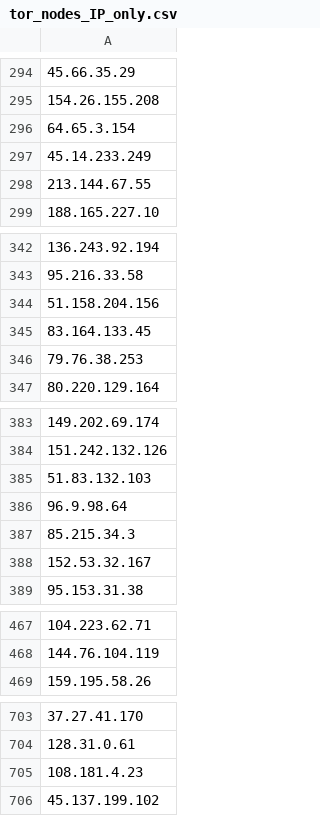
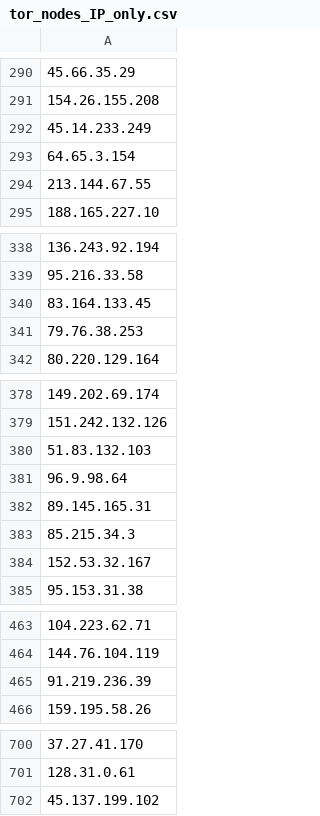
Before and after one commit to PeeBee66/Updated_TOR_Nodes, a CSV file: tor_nodes_IP_only.csv, drawn as a sheet; only a part is shown, gaps mark what is left out; removed rows and columns are numbered as before the commit, all else as after; the diff covers the shown part only; the diff names each change by its address in the sheet, - before the commit and + after, or states it on an @@ line.

```diff
--- a/tor_nodes_IP_only.csv
+++ b/tor_nodes_IP_only.csv
-row 296: 64.65.3.154
+row 293: 64.65.3.154
-row 344: 51.158.204.156
+row 382: 89.145.165.31
+row 465: 91.219.236.39
-row 705: 108.181.4.23
```
Also changed, not shown: 23 added rows, 17 removed rows and 1 edited cell elsewhere in this file.
